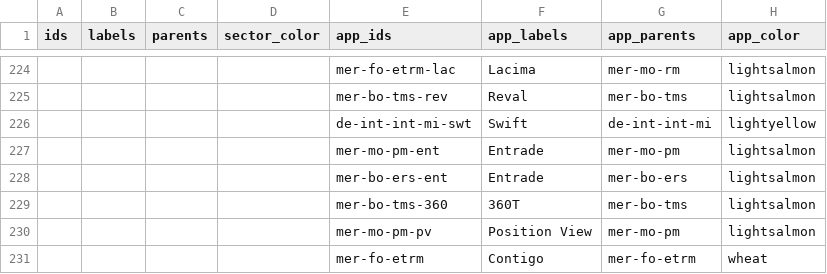
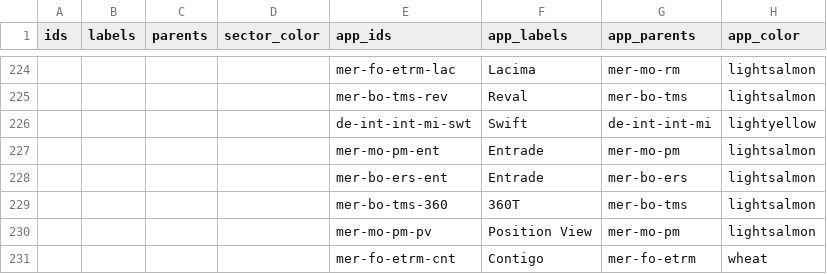
Before and after one commit to nbhogal/testJson, a CSV file: masterCBM.csv, drawn as a sheet; only a part is shown, gaps mark what is left out; the diff names each change by its address in the sheet, - before the commit and + after, or states it on an @@ line.

Commit message:
Add files via upload

```diff
--- a/masterCBM.csv
+++ b/masterCBM.csv
-E231 (app_ids): mer-fo-etrm
+E231 (app_ids): mer-fo-etrm-cnt
```
